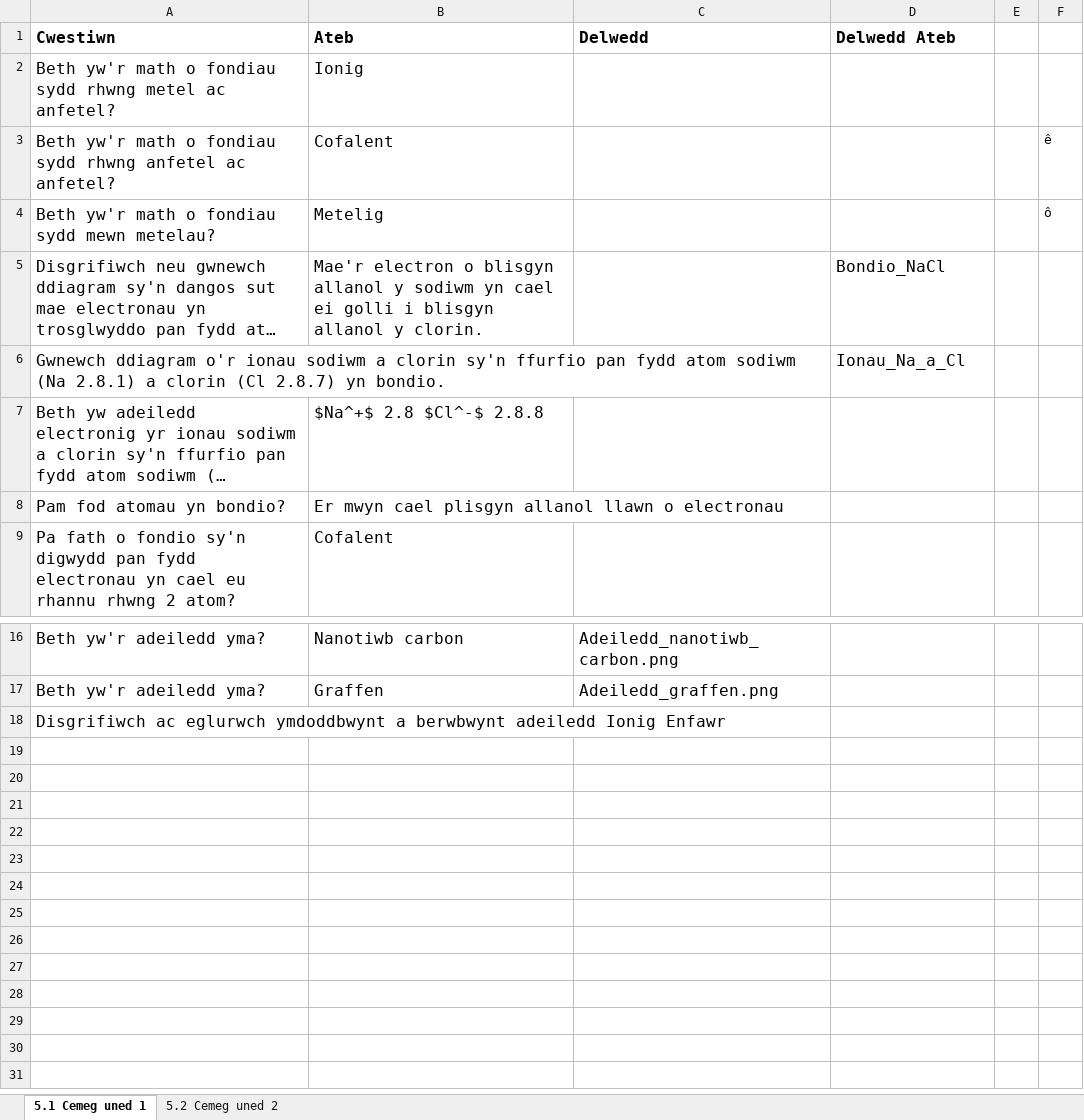
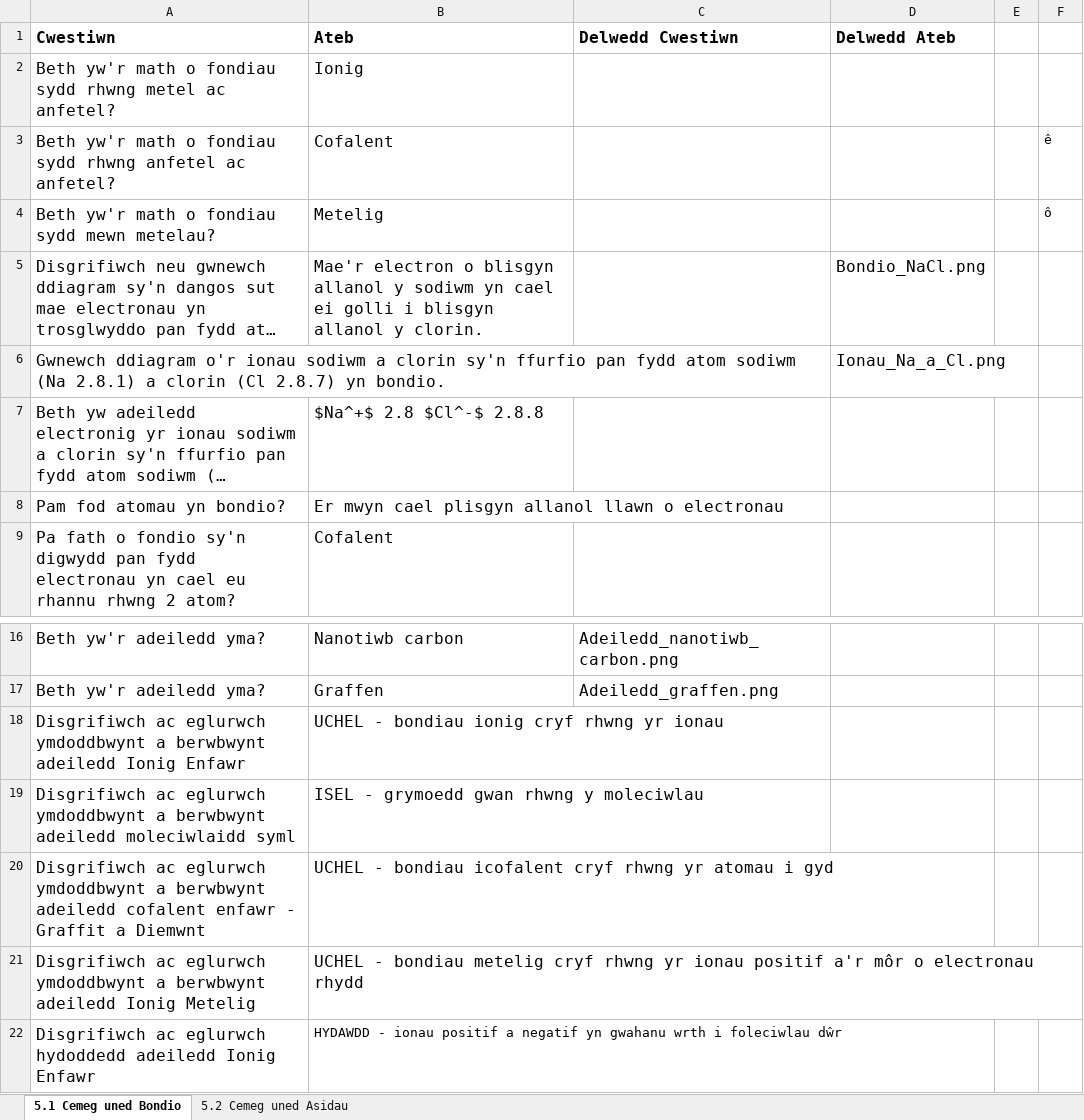
Before and after one commit to GwyddonTryfan/CardiauFflach-TGAU, an Excel workbook: CardiauFflachCemeg.xlsx, sheet 5.1 Cemeg uned Bondio, drawn as a sheet; only a part is shown, gaps mark what is left out; long unchanged cells end in …; values as stored, in another font and other column widths than the file's, no borders; the diff names each change by its address in the sheet, - before the commit and + after, or states it on an @@ line.

```diff
--- a/CardiauFflachCemeg.xlsx (sheet 5.1 Cemeg uned Bondio)
+++ b/CardiauFflachCemeg.xlsx (sheet 5.1 Cemeg uned Bondio)
-sheet tab: 5.1 Cemeg uned 1
+sheet tab: 5.1 Cemeg uned Bondio
-sheet tab: 5.2 Cemeg uned 2
+sheet tab: 5.2 Cemeg uned Asidau
-C1: Delwedd
+C1: Delwedd Cwestiwn
-D5 (Delwedd Ateb): Bondio_NaCl
+D5 (Delwedd Ateb): Bondio_NaCl.png
-D6 (Delwedd Ateb): Ionau_Na_a_Cl
+D6 (Delwedd Ateb): Ionau_Na_a_Cl.png
-B18 (Ateb): (empty)
+B18 (Ateb): UCHEL - bondiau ionig cryf rhwng yr ionau
+row 19: Disgrifiwch ac eglurwch ymdoddbwynt a berwbwynt adeiledd moleciwlaidd syml | ISEL - grymoedd gwan rhwng y moleciwlau
+row 20: Disgrifiwch ac eglurwch ymdoddbwynt a berwbwynt adeiledd cofalent enfawr - Graffit a Diemwnt | UCHEL - bondiau icofalent cryf rhwng yr atomau i gyd
+row 21: Disgrifiwch ac eglurwch ymdoddbwynt a berwbwynt adeiledd Ionig Metelig | UCHEL - bondiau metelig cryf rhwng yr ionau positif a'r môr o electronau rhydd
+row 22: Disgrifiwch ac eglurwch hydoddedd adeiledd Ionig Enfawr | HYDAWDD - ionau positif a negatif yn gwahanu wrth i foleciwlau dŵr
```
Also changed, not shown: sheet 5.2 Cemeg uned Asidau.
